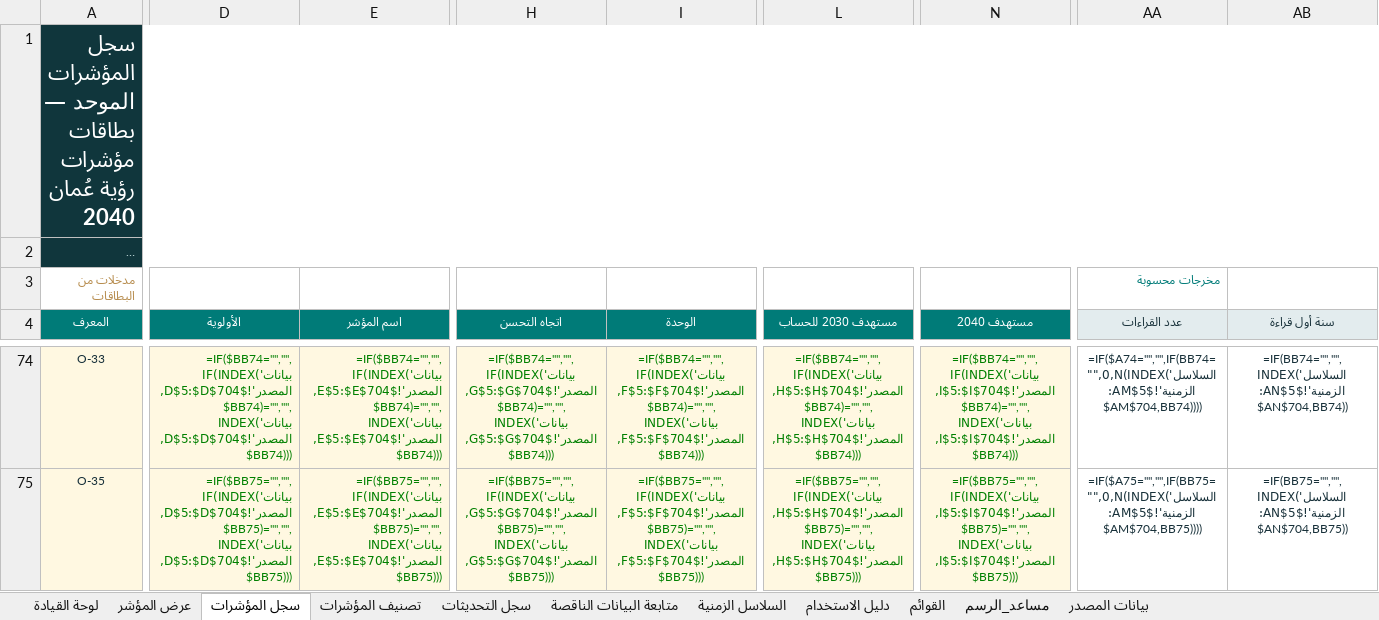
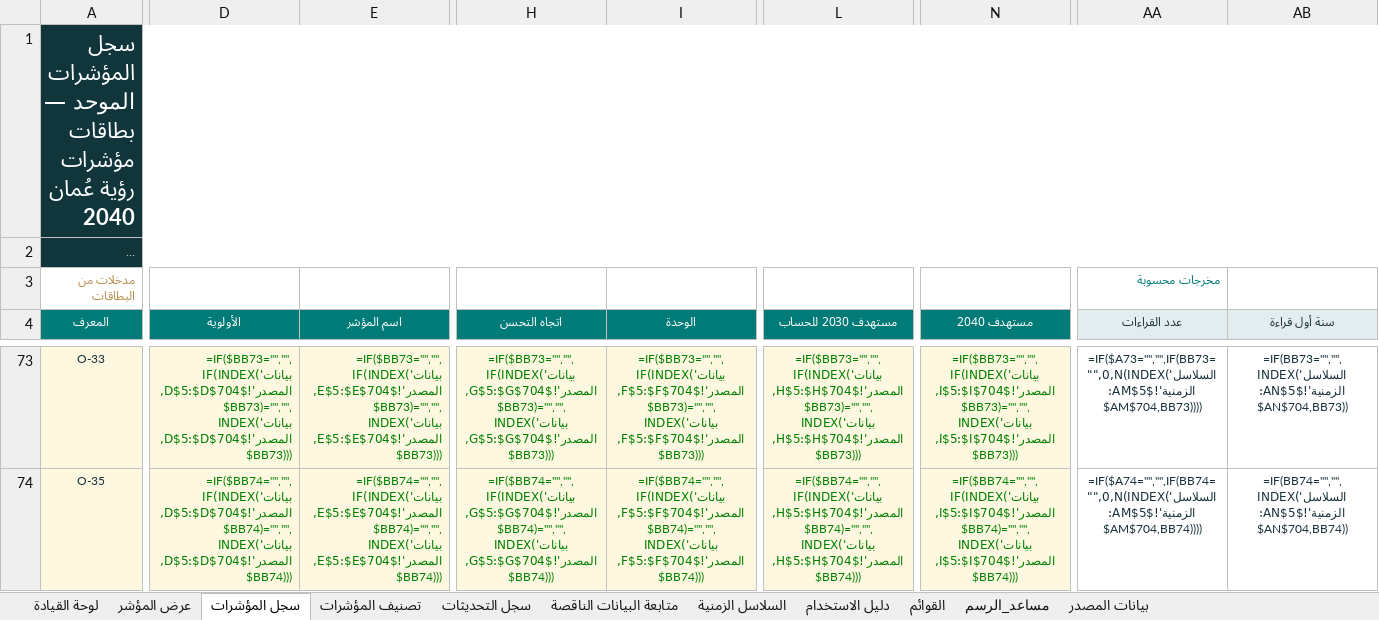
Before and after one commit to horizons2016/vision-indicators, an Excel workbook: excel/vision2040-indicators.xlsx, sheet سجل المؤشرات, drawn as a sheet; only a part is shown, gaps mark what is left out; long unchanged cells end in …; values as stored, in another font and other column widths than the file's, no borders; formulas without a stored value are shown as written; conditional formats not drawn; addresses are those after the commit; the diff covers the shown part only; the diff names each change by its address in the sheet, - before the commit and + after, or states it on an @@ line.

```diff
--- a/excel/vision2040-indicators.xlsx (sheet سجل المؤشرات)
+++ b/excel/vision2040-indicators.xlsx (sheet سجل المؤشرات)
-D73 (الأولوية): =IF($BB74="","",IF(INDEX('بيانات المصدر'!$D$5:$D$704,$BB74)="","",INDEX('بيانات المصدر'!$D$5:$D$704,$BB74)))
+D73 (الأولوية): =IF($BB73="","",IF(INDEX('بيانات المصدر'!$D$5:$D$704,$BB73)="","",INDEX('بيانات المصدر'!$D$5:$D$704,$BB73)))
-E73 (اسم المؤشر): =IF($BB74="","",IF(INDEX('بيانات المصدر'!$E$5:$E$704,$BB74)="","",INDEX('بيانات المصدر'!$E$5:$E$704,$BB74)))
+E73 (اسم المؤشر): =IF($BB73="","",IF(INDEX('بيانات المصدر'!$E$5:$E$704,$BB73)="","",INDEX('بيانات المصدر'!$E$5:$E$704,$BB73)))
-H73 (اتجاه التحسن): =IF($BB74="","",IF(INDEX('بيانات المصدر'!$G$5:$G$704,$BB74)="","",INDEX('بيانات المصدر'!$G$5:$G$704,$BB74)))
+H73 (اتجاه التحسن): =IF($BB73="","",IF(INDEX('بيانات المصدر'!$G$5:$G$704,$BB73)="","",INDEX('بيانات المصدر'!$G$5:$G$704,$BB73)))
-I73 (الوحدة): =IF($BB74="","",IF(INDEX('بيانات المصدر'!$F$5:$F$704,$BB74)="","",INDEX('بيانات المصدر'!$F$5:$F$704,$BB74)))
+I73 (الوحدة): =IF($BB73="","",IF(INDEX('بيانات المصدر'!$F$5:$F$704,$BB73)="","",INDEX('بيانات المصدر'!$F$5:$F$704,$BB73)))
-L73 (مستهدف 2030 للحساب): =IF($BB74="","",IF(INDEX('بيانات المصدر'!$H$5:$H$704,$BB74)="","",INDEX('بيانات المصدر'!$H$5:$H$704,$BB74)))
+L73 (مستهدف 2030 للحساب): =IF($BB73="","",IF(INDEX('بيانات المصدر'!$H$5:$H$704,$BB73)="","",INDEX('بيانات المصدر'!$H$5:$H$704,$BB73)))
-N73 (مستهدف 2040): =IF($BB74="","",IF(INDEX('بيانات المصدر'!$I$5:$I$704,$BB74)="","",INDEX('بيانات المصدر'!$I$5:$I$704,$BB74)))
+N73 (مستهدف 2040): =IF($BB73="","",IF(INDEX('بيانات المصدر'!$I$5:$I$704,$BB73)="","",INDEX('بيانات المصدر'!$I$5:$I$704,$BB73)))
-AA73 (عدد القراءات): =IF($A74="","",IF(BB74="",0,N(INDEX('السلاسل الزمنية'!$AM$5:$AM$704,BB74))))
+AA73 (عدد القراءات): =IF($A73="","",IF(BB73="",0,N(INDEX('السلاسل الزمنية'!$AM$5:$AM$704,BB73))))
-AB73 (سنة أول قراءة): =IF(BB74="","",INDEX('السلاسل الزمنية'!$AN$5:$AN$704,BB74))
+AB73 (سنة أول قراءة): =IF(BB73="","",INDEX('السلاسل الزمنية'!$AN$5:$AN$704,BB73))
-D74 (الأولوية): =IF($BB75="","",IF(INDEX('بيانات المصدر'!$D$5:$D$704,$BB75)="","",INDEX('بيانات المصدر'!$D$5:$D$704,$BB75)))
+D74 (الأولوية): =IF($BB74="","",IF(INDEX('بيانات المصدر'!$D$5:$D$704,$BB74)="","",INDEX('بيانات المصدر'!$D$5:$D$704,$BB74)))
-E74 (اسم المؤشر): =IF($BB75="","",IF(INDEX('بيانات المصدر'!$E$5:$E$704,$BB75)="","",INDEX('بيانات المصدر'!$E$5:$E$704,$BB75)))
+E74 (اسم المؤشر): =IF($BB74="","",IF(INDEX('بيانات المصدر'!$E$5:$E$704,$BB74)="","",INDEX('بيانات المصدر'!$E$5:$E$704,$BB74)))
-H74 (اتجاه التحسن): =IF($BB75="","",IF(INDEX('بيانات المصدر'!$G$5:$G$704,$BB75)="","",INDEX('بيانات المصدر'!$G$5:$G$704,$BB75)))
+H74 (اتجاه التحسن): =IF($BB74="","",IF(INDEX('بيانات المصدر'!$G$5:$G$704,$BB74)="","",INDEX('بيانات المصدر'!$G$5:$G$704,$BB74)))
-I74 (الوحدة): =IF($BB75="","",IF(INDEX('بيانات المصدر'!$F$5:$F$704,$BB75)="","",INDEX('بيانات المصدر'!$F$5:$F$704,$BB75)))
+I74 (الوحدة): =IF($BB74="","",IF(INDEX('بيانات المصدر'!$F$5:$F$704,$BB74)="","",INDEX('بيانات المصدر'!$F$5:$F$704,$BB74)))
-L74 (مستهدف 2030 للحساب): =IF($BB75="","",IF(INDEX('بيانات المصدر'!$H$5:$H$704,$BB75)="","",INDEX('بيانات المصدر'!$H$5:$H$704,$BB75)))
+L74 (مستهدف 2030 للحساب): =IF($BB74="","",IF(INDEX('بيانات المصدر'!$H$5:$H$704,$BB74)="","",INDEX('بيانات المصدر'!$H$5:$H$704,$BB74)))
-N74 (مستهدف 2040): =IF($BB75="","",IF(INDEX('بيانات المصدر'!$I$5:$I$704,$BB75)="","",INDEX('بيانات المصدر'!$I$5:$I$704,$BB75)))
+N74 (مستهدف 2040): =IF($BB74="","",IF(INDEX('بيانات المصدر'!$I$5:$I$704,$BB74)="","",INDEX('بيانات المصدر'!$I$5:$I$704,$BB74)))
-AA74 (عدد القراءات): =IF($A75="","",IF(BB75="",0,N(INDEX('السلاسل الزمنية'!$AM$5:$AM$704,BB75))))
+AA74 (عدد القراءات): =IF($A74="","",IF(BB74="",0,N(INDEX('السلاسل الزمنية'!$AM$5:$AM$704,BB74))))
-AB74 (سنة أول قراءة): =IF(BB75="","",INDEX('السلاسل الزمنية'!$AN$5:$AN$704,BB75))
+AB74 (سنة أول قراءة): =IF(BB74="","",INDEX('السلاسل الزمنية'!$AN$5:$AN$704,BB74))
```
Also changed, not shown: 1 added row, 1 removed row and 1243 edited cells elsewhere in this sheet, sheet بيانات المصدر, sheet متابعة البيانات الناقصة, sheet تصنيف المؤشرات, sheet لوحة القيادة.
